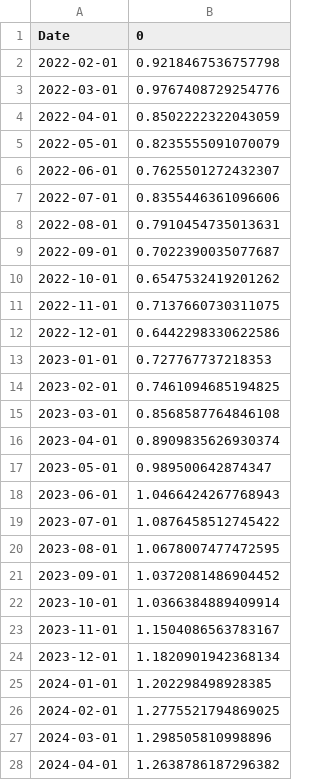
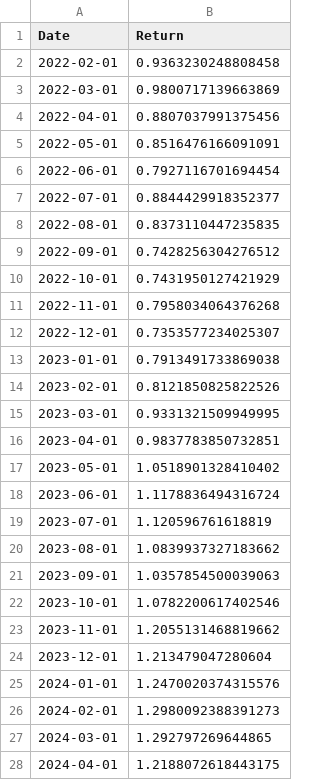
Before and after one commit to WilH22/fama-french-models, a CSV file: data/output/data/cum_ff3.csv, drawn as a sheet; only a part is shown; the diff covers the shown part only.

```diff
--- a/data/output/data/cum_ff3.csv
+++ b/data/output/data/cum_ff3.csv
@@ -1,28 +1,28 @@
-Date,0
-2022-02-01,0.9218467536757798
-2022-03-01,0.9767408729254776
-2022-04-01,0.8502222322043059
-2022-05-01,0.8235555091070079
-2022-06-01,0.7625501272432307
-2022-07-01,0.8355446361096606
-2022-08-01,0.7910454735013631
-2022-09-01,0.7022390035077687
-2022-10-01,0.6547532419201262
-2022-11-01,0.7137660730311075
-2022-12-01,0.6442298330622586
-2023-01-01,0.727767737218353
-2023-02-01,0.7461094685194825
-2023-03-01,0.8568587764846108
-2023-04-01,0.8909835626930374
-2023-05-01,0.989500642874347
-2023-06-01,1.0466424267768943
-2023-07-01,1.0876458512745422
-2023-08-01,1.0678007477472595
-2023-09-01,1.0372081486904452
-2023-10-01,1.0366384889409914
-2023-11-01,1.1504086563783167
-2023-12-01,1.1820901942368134
-2024-01-01,1.202298498928385
-2024-02-01,1.2775521794869025
-2024-03-01,1.298505810998896
-2024-04-01,1.2638786187296382
+Date,Return
+2022-02-01,0.9363230248808458
+2022-03-01,0.9800717139663869
+2022-04-01,0.8807037991375456
+2022-05-01,0.8516476166091091
+2022-06-01,0.7927116701694454
+2022-07-01,0.8844429918352377
+2022-08-01,0.8373110447235835
+2022-09-01,0.7428256304276512
+2022-10-01,0.7431950127421929
+2022-11-01,0.7958034064376268
+2022-12-01,0.7353577234025307
+2023-01-01,0.7913491733869038
+2023-02-01,0.8121850825822526
+2023-03-01,0.9331321509949995
+2023-04-01,0.9837783850732851
+2023-05-01,1.0518901328410402
+2023-06-01,1.1178836494316724
+2023-07-01,1.120596761618819
+2023-08-01,1.0839937327183662
+2023-09-01,1.0357854500039063
+2023-10-01,1.0782200617402546
+2023-11-01,1.2055131468819662
+2023-12-01,1.213479047280604
+2024-01-01,1.2470020374315576
+2024-02-01,1.2980092388391273
+2024-03-01,1.292797269644865
+2024-04-01,1.2188072618443175
```
Also changed, not shown: 13 edited cells elsewhere in this file, data/output/data/coef_df_ff3.csv, data/output/data/coef_df_ff5.csv, 45 other files.
